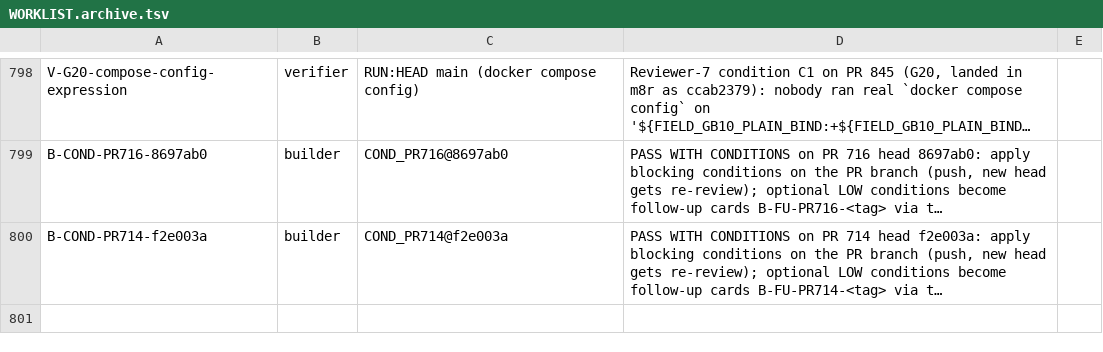
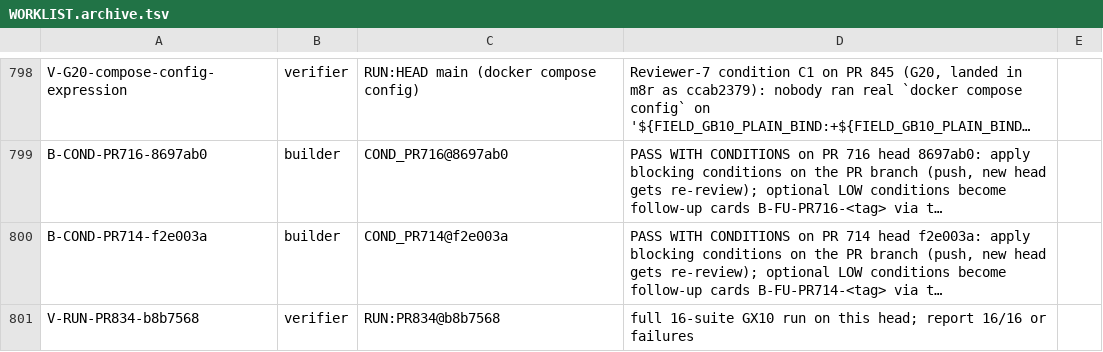
Before and after one commit to SpinStateLabs/field-platform, a TSV file: comms/WORKLIST.archive.tsv, drawn as a sheet; only a part is shown, gaps mark what is left out; long unchanged cells end in …; the diff names each change by its address in the sheet, - before the commit and + after, or states it on an @@ line.

Commit message:
comms: queue-keeper restock

```diff
--- a/comms/WORKLIST.archive.tsv
+++ b/comms/WORKLIST.archive.tsv
+row 801: V-RUN-PR834-b8b7568 | verifier | RUN:PR834@b8b7568 | full 16-suite GX10 run on this head; report 16/16 or failures
```
Also changed, not shown: comms/WORKLIST.tsv.
